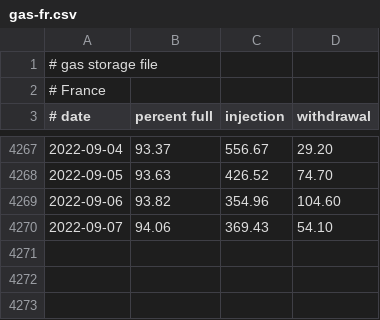
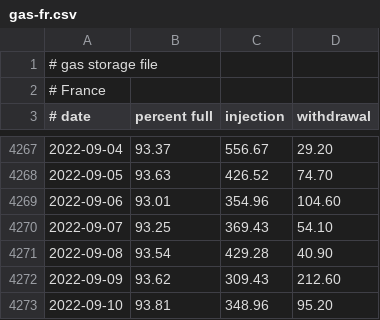
Before and after one commit to wp-xyz/gas_storage, a CSV file: data/gas-fr.csv, drawn as a sheet; only a part is shown, gaps mark what is left out.

```diff
--- a/data/gas-fr.csv
+++ b/data/gas-fr.csv
@@ -4268,3 +4268,6 @@
 2022-09-05	93.63	426.52	74.70
-2022-09-06	93.82	354.96	104.60
-2022-09-07	94.06	369.43	54.10
+2022-09-06	93.01	354.96	104.60
+2022-09-07	93.25	369.43	54.10
+2022-09-08	93.54	429.28	40.90
+2022-09-09	93.62	309.43	212.60
+2022-09-10	93.81	348.96	95.20
```
Also changed, not shown: data/gas-de.csv, 15 other files.
